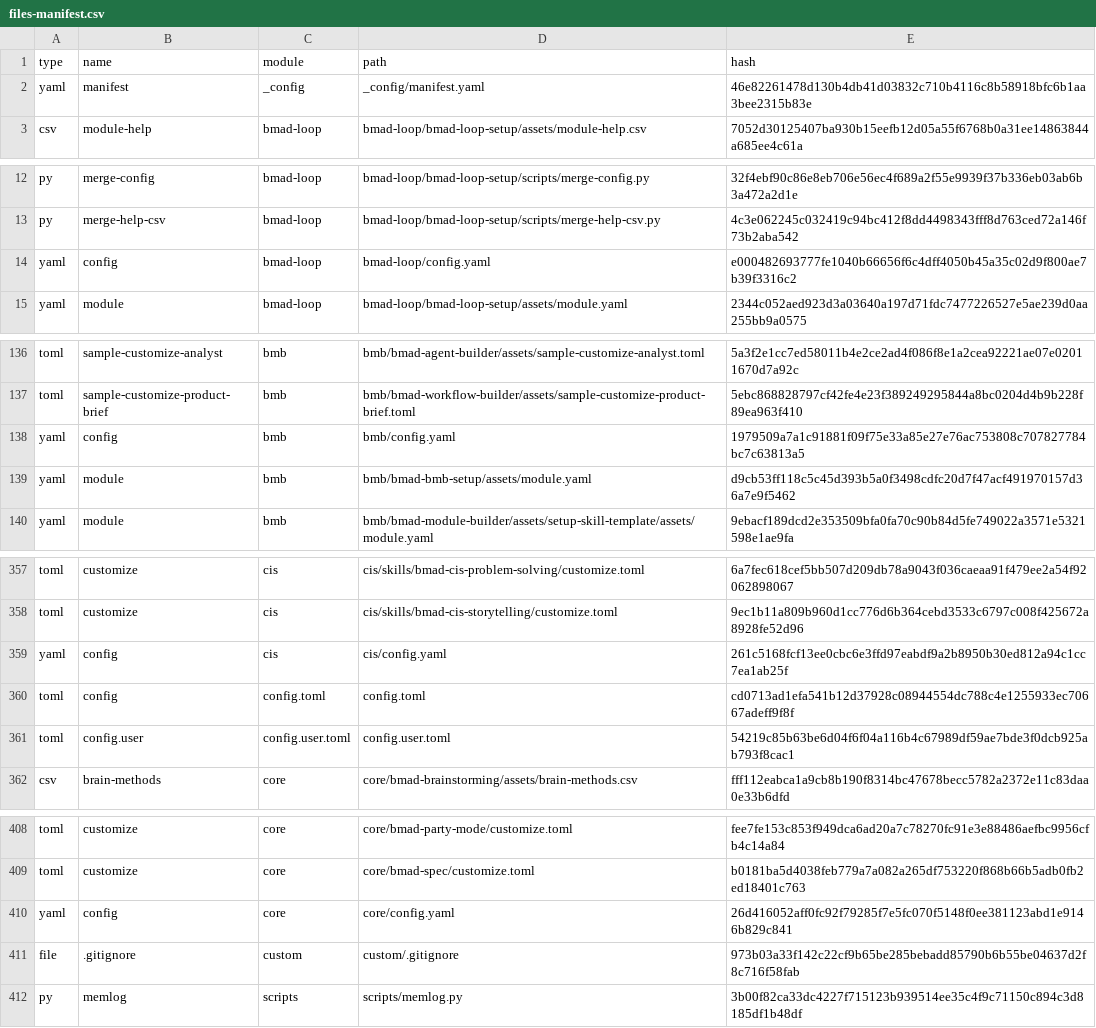
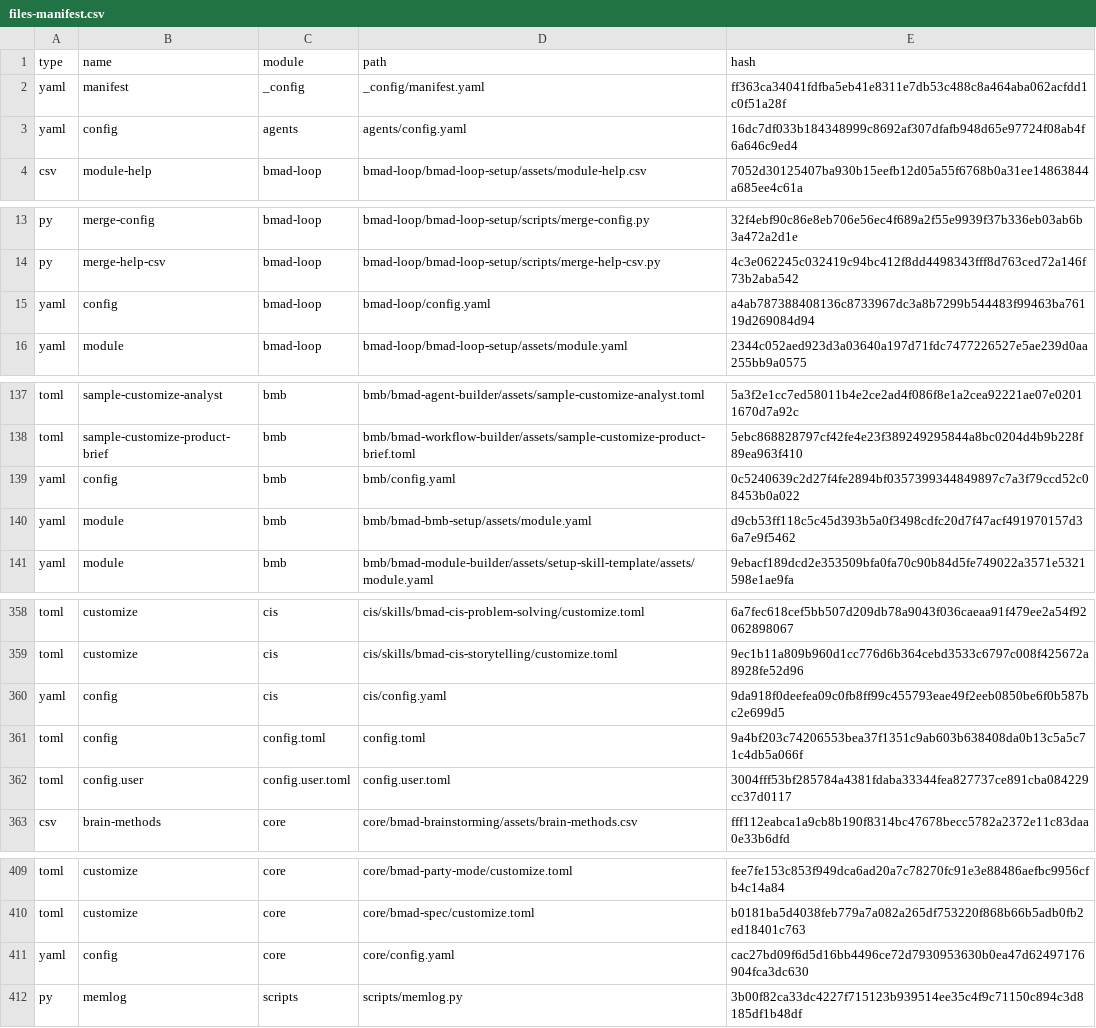
Before and after one commit to rlquigley/keelswell, a CSV file: _bmad/_config/files-manifest.csv, drawn as a sheet; only a part is shown, gaps mark what is left out; the diff covers the shown part only.

Commit message:
feat: install.sh (six-phase installer) and resolved agent-names.yaml
Appendix C verbatim reconstruction. Dry-run and real run both exit 0:
config/agent-names.yaml resolved (29 unique display names), phase3
templating scanned skills/agents/.claude/skills with 0 substitutions
(defaults already in place), phase4 ran the real upstream refresh
(npx bmad-method install --tools claude-code) against the fork itself,
phase6 validation passed.

Fixed .gitignore allowlist gap surfaced by the real install: the template
only allowlisted core/bmm/cis/tea/bmb/custom (the doc's assumed module
set) and dropped _bmad/bmad-loop/config.yaml entirely once the new
.gitignore took effect -- exactly the failure mode the doc's own
troubleshooting table names. Added the specific !_bmad/bmad-loop/ allow
lines (never a blanket rule) to both the applied .gitignore and its
template source.

F-item (destructive, mitigated): the upstream refresh initially deleted
the entire pre-existing .agents/skills/ tree (1061 files) -- a
tool-agnostic mirror from the original Phase 0-1 substrate, pruned
because only --tools claude-code was passed this run. Restored via
git checkout before committing anything; RQ decided to leave it restored
and not re-run the upstream step again this session. Left for a later,
separate fix (an additional --tools value, or accepting the mirror will
need manual regeneration after any future upstream refresh).

Cosmetic-only, not fixed: the same upstream refresh reset
_bmad/core|tea/config.yaml and config.user.toml's user_name from "RQ" to
the system-detected "Ryanquigley" -- both files declare themselves
installer-managed/overwritten-on-next-install, so a hand-edit here would
just be clobbered again; no checkpoint depends on this value.

```diff
--- a/_bmad/_config/files-manifest.csv
+++ b/_bmad/_config/files-manifest.csv
@@ -1,3 +1,4 @@
 type,name,module,path,hash
-"yaml","manifest","_config","_config/manifest.yaml","46e82261478d130b4db41d03832c710b4116c8b58918bfc6b1aa3bee2315b83e"
+"yaml","manifest","_config","_config/manifest.yaml","ff363ca34041fdfba5eb41e8311e7db53c488c8a464aba062acfdd1c0f51a28f"
+"yaml","config","agents","agents/config.yaml","16dc7df033b184348999c8692af307dfafb948d65e97724f08ab4f6a646c9ed4"
 "csv","module-help","bmad-loop","bmad-loop/bmad-loop-setup/assets/module-help.csv","7052d30125407ba930b15eefb12d05a55f6768b0a31ee14863844a685ee4c61a"
@@ -13,3 +14,3 @@ type,name,module,path,hash
 "py","merge-help-csv","bmad-loop","bmad-loop/bmad-loop-setup/scripts/merge-help-csv.py","4c3e062245c032419c94bc412f8dd4498343fff8d763ced72a146f73b2aba542"
-"yaml","config","bmad-loop","bmad-loop/config.yaml","e000482693777fe1040b66656f6c4dff4050b45a35c02d9f800ae7b39f3316c2"
+"yaml","config","bmad-loop","bmad-loop/config.yaml","a4ab787388408136c8733967dc3a8b7299b544483f99463ba76119d269084d94"
 "yaml","module","bmad-loop","bmad-loop/bmad-loop-setup/assets/module.yaml","2344c052aed923d3a03640a197d71fdc7477226527e5ae239d0aa255bb9a0575"
@@ -137,3 +138,3 @@ type,name,module,path,hash
 "toml","sample-customize-product-brief","bmb","bmb/bmad-workflow-builder/assets/sample-customize-product-brief.toml","5ebc868828797cf42fe4e23f389249295844a8bc0204d4b9b228f89ea963f410"
-"yaml","config","bmb","bmb/config.yaml","1979509a7a1c91881f09f75e33a85e27e76ac753808c707827784bc7c63813a5"
+"yaml","config","bmb","bmb/config.yaml","0c5240639c2d27f4fe2894bf0357399344849897c7a3f79ccd52c08453b0a022"
 "yaml","module","bmb","bmb/bmad-bmb-setup/assets/module.yaml","d9cb53ff118c5c45d393b5a0f3498cdfc20d7f47acf491970157d36a7e9f5462"
@@ -358,5 +359,5 @@ type,name,module,path,hash
 "toml","customize","cis","cis/skills/bmad-cis-storytelling/customize.toml","9ec1b11a809b960d1cc776d6b364cebd3533c6797c008f425672a8928fe52d96"
-"yaml","config","cis","cis/config.yaml","261c5168fcf13ee0cbc6e3ffd97eabdf9a2b8950b30ed812a94c1cc7ea1ab25f"
-"toml","config","config.toml","config.toml","cd0713ad1efa541b12d37928c08944554dc788c4e1255933ec70667adeff9f8f"
-"toml","config.user","config.user.toml","config.user.toml","54219c85b63be6d04f6f04a116b4c67989df59ae7bde3f0dcb925ab793f8cac1"
+"yaml","config","cis","cis/config.yaml","9da918f0deefea09c0fb8ff99c455793eae49f2eeb0850be6f0b587bc2e699d5"
+"toml","config","config.toml","config.toml","9a4bf203c74206553bea37f1351c9ab603b638408da0b13c5a5c71c4db5a066f"
+"toml","config.user","config.user.toml","config.user.toml","3004fff53bf285784a4381fdaba33344fea827737ce891cba084229cc37d0117"
 "csv","brain-methods","core","core/bmad-brainstorming/assets/brain-methods.csv","fff112eabca1a9cb8b190f8314bc47678becc5782a2372e11c83daa0e33b6dfd"
@@ -409,4 +410,3 @@ type,name,module,path,hash
 "toml","customize","core","core/bmad-spec/customize.toml","b0181ba5d4038feb779a7a082a265df753220f868b66b5adb0fb2ed18401c763"
-"yaml","config","core","core/config.yaml","26d416052aff0fc92f79285f7e5fc070f5148f0ee381123abd1e9146b829c841"
-"file",".gitignore","custom","custom/.gitignore","973b03a33f142c22cf9b65be285bebadd85790b6b55be04637d2f8c716f58fab"
+"yaml","config","core","core/config.yaml","cac27bd09f6d5d16bb4496ce72d7930953630b0ea47d62497176904fca3dc630"
 "py","memlog","scripts","scripts/memlog.py","3b00f82ca33dc4227f715123b939514ee35c4f9c71150c894c3d8185df1b48df"
```
Also changed, not shown: 2 edited cells elsewhere in this file, 13 other files.
